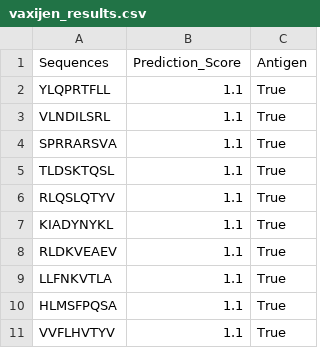
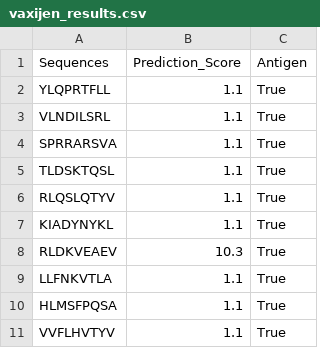
Before and after one commit to rachel-tang28/therion, a CSV file: backend/vaxijen_results.csv, drawn as a sheet.

```diff
--- a/backend/vaxijen_results.csv
+++ b/backend/vaxijen_results.csv
@@ -7,3 +7,3 @@ RLQSLQTYV,1.1,True
 KIADYNYKL,1.1,True
-RLDKVEAEV,1.1,True
+RLDKVEAEV,10.3,True
 LLFNKVTLA,1.1,True
```
Also changed, not shown: 16 other files.
